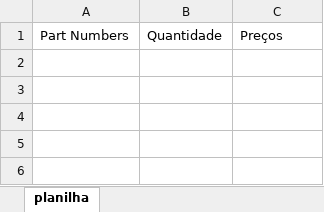
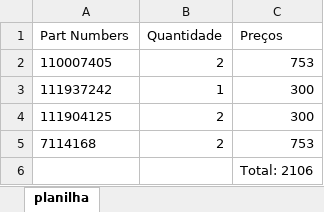
Before and after one commit to GustavonBrito/cotacaoETS, an Excel workbook: Projeto_ETS_OMIE_Back/teste.xlsx, sheet planilha, drawn as a sheet; values as stored, in another font and other column widths than the file's, no borders; the diff names each change by its address in the sheet, - before the commit and + after, or states it on an @@ line.

```diff
--- a/Projeto_ETS_OMIE_Back/teste.xlsx (sheet planilha)
+++ b/Projeto_ETS_OMIE_Back/teste.xlsx (sheet planilha)
+row 2: 110007405 | 2 | 753
+row 3: 111937242 | 1 | 300
+row 4: 111904125 | 2 | 300
+row 5: 7114168 | 2 | 753
+row 6:  |  | Total: 2106
```
Also changed, not shown: 3 other files.
